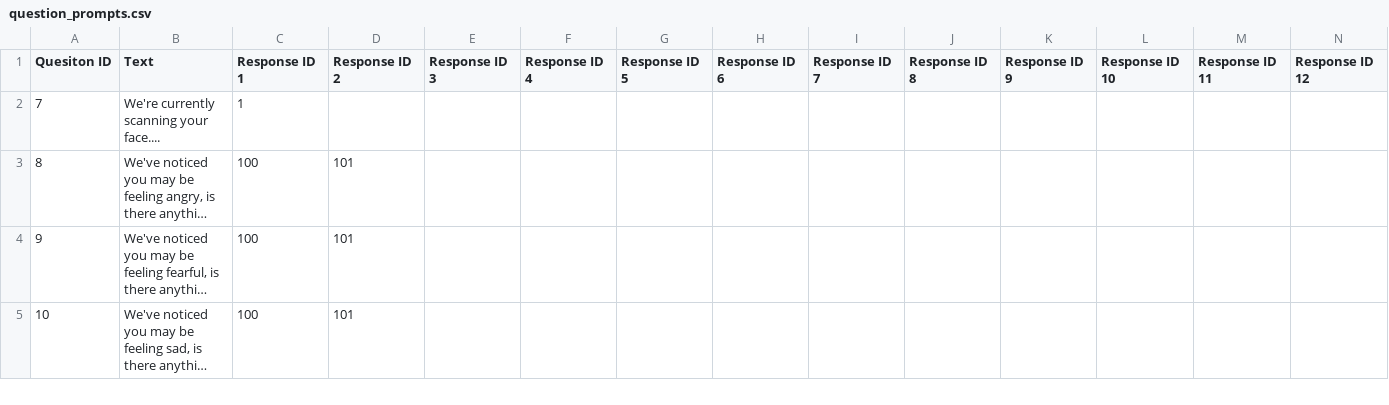
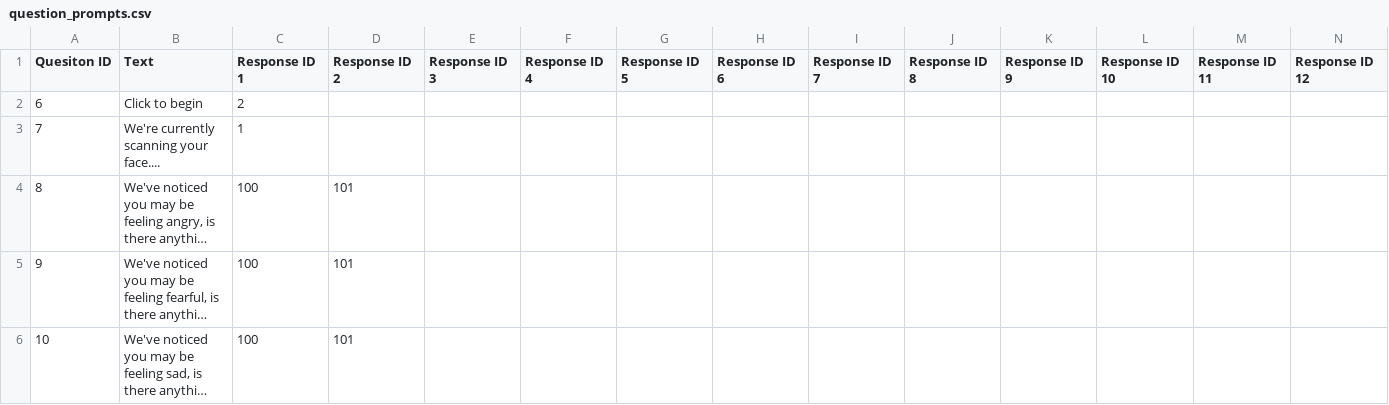
Before and after one commit to John-priv/student_sentiment_sensor, a CSV file: data/decision_tree/question_prompts.csv, drawn as a sheet; only a part is shown; long unchanged cells end in …; the diff names each change by its address in the sheet, - before the commit and + after, or states it on an @@ line.

Commit message:
Added 'begin' screen so CV isn't constantly running

```diff
--- a/data/decision_tree/question_prompts.csv
+++ b/data/decision_tree/question_prompts.csv
+row 2: 6 | Click to begin | 2
```
Also changed, not shown: data/decision_tree/response_prompts.csv, 1 other file.
